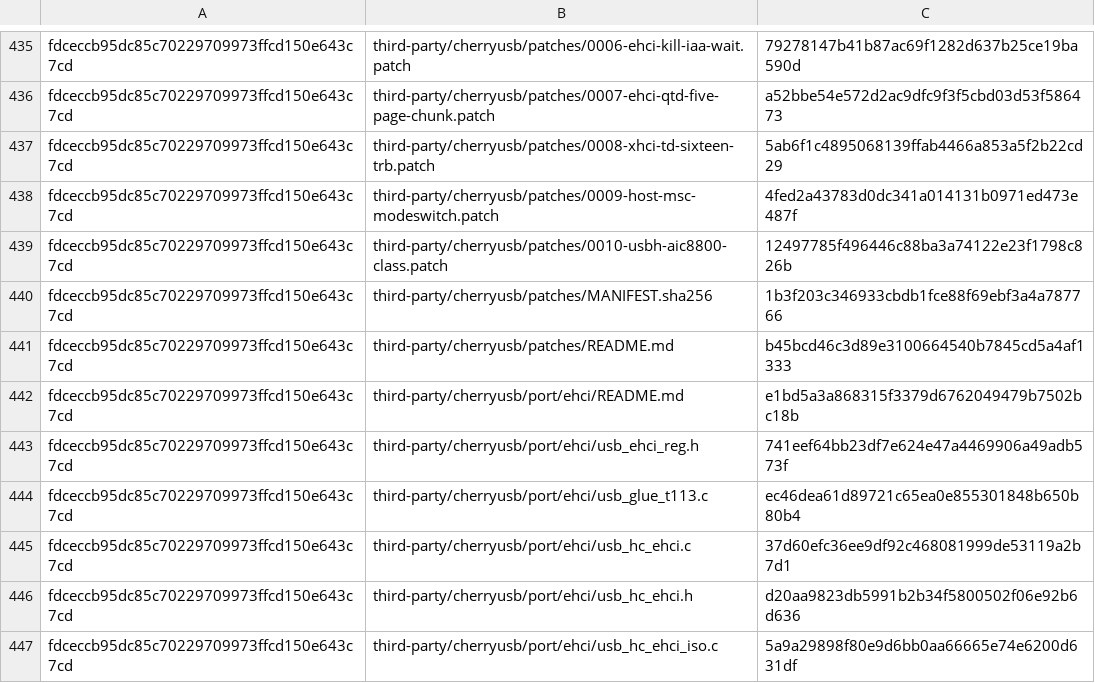
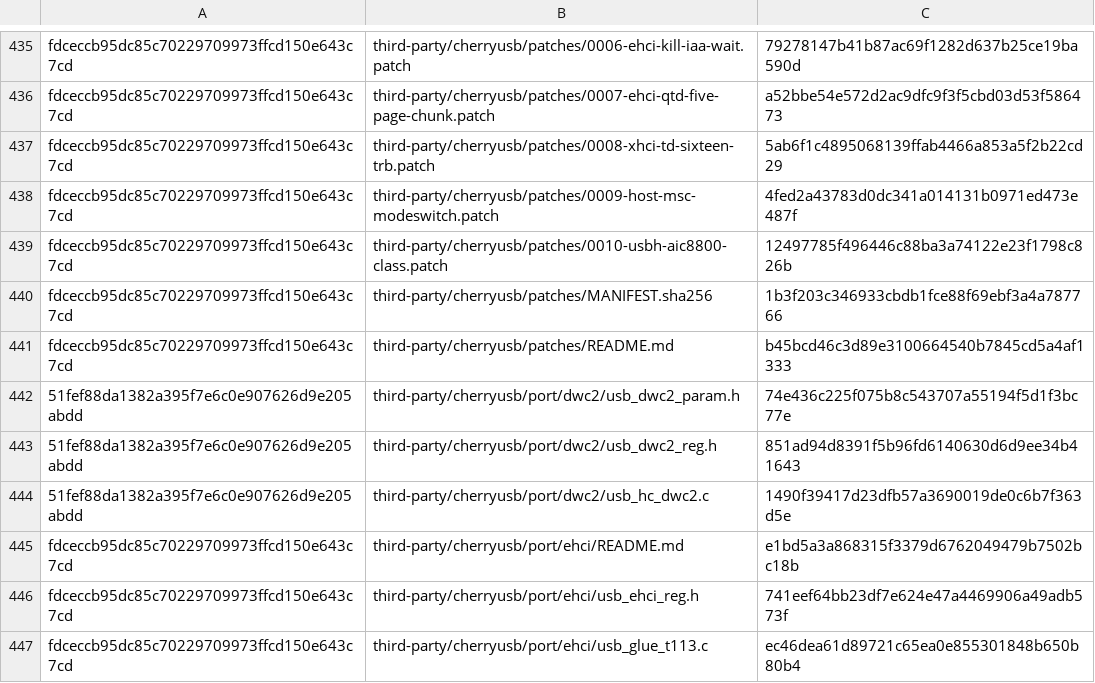
Before and after one commit to KevinACoder/freewificam, a TSV file: docs/IMPORT-MANIFEST.tsv, drawn as a sheet; only a part is shown, gaps mark what is left out; the shorter side is filled out with more unchanged rows; the diff names each change by its address in the sheet, - before the commit and + after, or states it on an @@ line.

Commit message:
rtos: (f429) add the CherryUSB DWC2 host and the U-disk acceptance
Why: the F429 platform had no USB host path, and the existing storage
case carries two MiB of static buffers for the RK3568 controllers.  This
adds the pin's DWC2 host port, a first-party OTG_HS glue, the class-info
linker section, the OTG_HS vector and a small MSC acceptance case that
reads block zero/eight blocks and writes back one 512 B sector in the
disk's last 1 MiB window.

The board's own full-speed host exposed two defects: a USB3 device's
bMaxPacketSize0=9 was expanded to 512 on a non-SuperSpeed port, which
made SET_ADDRESS time out, and DWC2's channel-free path can enter the
OSAL critical section from the OTG_HS ISR, where the CM4F port asserts.
The core now caps EP0 at 64 for a USB3 device on a USB2 host; the F429
glue selects the FromISR critical pair by IPSR.  The control timeout is
5 s, and CONFIG_BOARD_AUTO_RESET=n now really leaves the macro undefined
so the verdict line stays on the wire.

Evidence: 2026-11-15, F429 Challenger V2, two nRST resets, USB3.0 Card
Reader 05e3:0749 at 123596800 x 512 B; usbh: msc PASS and
rtos: result pass cases=2/2 both times; roundtrip at LBA 123594752.

Provenance: CherryUSB@51fef88:port/dwc2 (Apache-2.0, byte-identical);
core/usbh_core.c is the one imported file with a local change, recorded
in docs/DIVERGENCES.md row 66.

Doc-sweep: docs/F429-USB-HOST.md, docs/CONSOLE-EVIDENCE.md,
docs/BUILD.md, docs/PROVENANCE.md, docs/DIVERGENCES.md,
docs/IMPORT-MANIFEST.tsv, third-party/cherryusb.provenance.md.

```diff
--- a/docs/IMPORT-MANIFEST.tsv
+++ b/docs/IMPORT-MANIFEST.tsv
+row 442: 51fef88da1382a395f7e6c0e907626d9e205abdd | third-party/cherryusb/port/dwc2/usb_dwc2_param.h | 74e436c225f075b8c543707a55194f5d1f3bc77e
+row 443: 51fef88da1382a395f7e6c0e907626d9e205abdd | third-party/cherryusb/port/dwc2/usb_dwc2_reg.h | 851ad94d8391f5b96fd6140630d6d9ee34b41643
+row 444: 51fef88da1382a395f7e6c0e907626d9e205abdd | third-party/cherryusb/port/dwc2/usb_hc_dwc2.c | 1490f39417d23dfb57a3690019de0c6b7f363d5e
```
Also changed, not shown: 29 other files.
